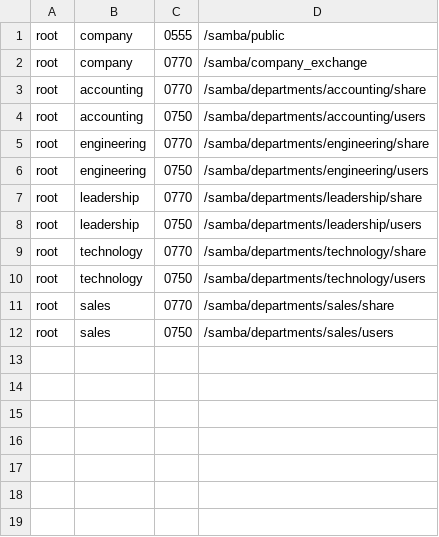
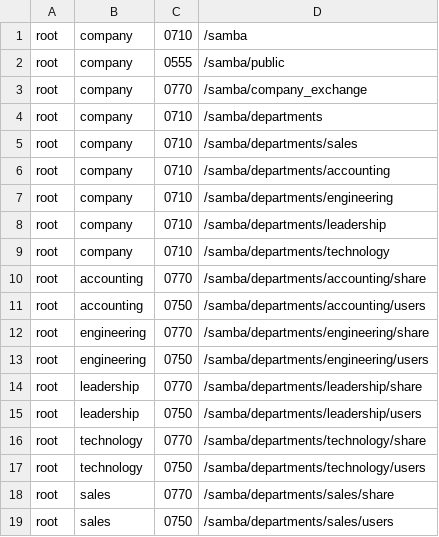
Before and after one commit to WildVoidPointer/ShOpsTools, a CSV file: samba_final_configurator/samba_configurations/samba_share_depts_space.csv, drawn as a sheet.

```diff
--- a/samba_final_configurator/samba_configurations/samba_share_depts_space.csv
+++ b/samba_final_configurator/samba_configurations/samba_share_depts_space.csv
@@ -1,3 +1,10 @@
+root,company,0710,/samba
 root,company,0555,/samba/public,
 root,company,0770,/samba/company_exchange
+root,company,0710,/samba/departments
+root,company,0710,/samba/departments/sales
+root,company,0710,/samba/departments/accounting
+root,company,0710,/samba/departments/engineering
+root,company,0710,/samba/departments/leadership
+root,company,0710,/samba/departments/technology
 root,accounting,0770,/samba/departments/accounting/share
```
Also changed, not shown: 3 other files.
